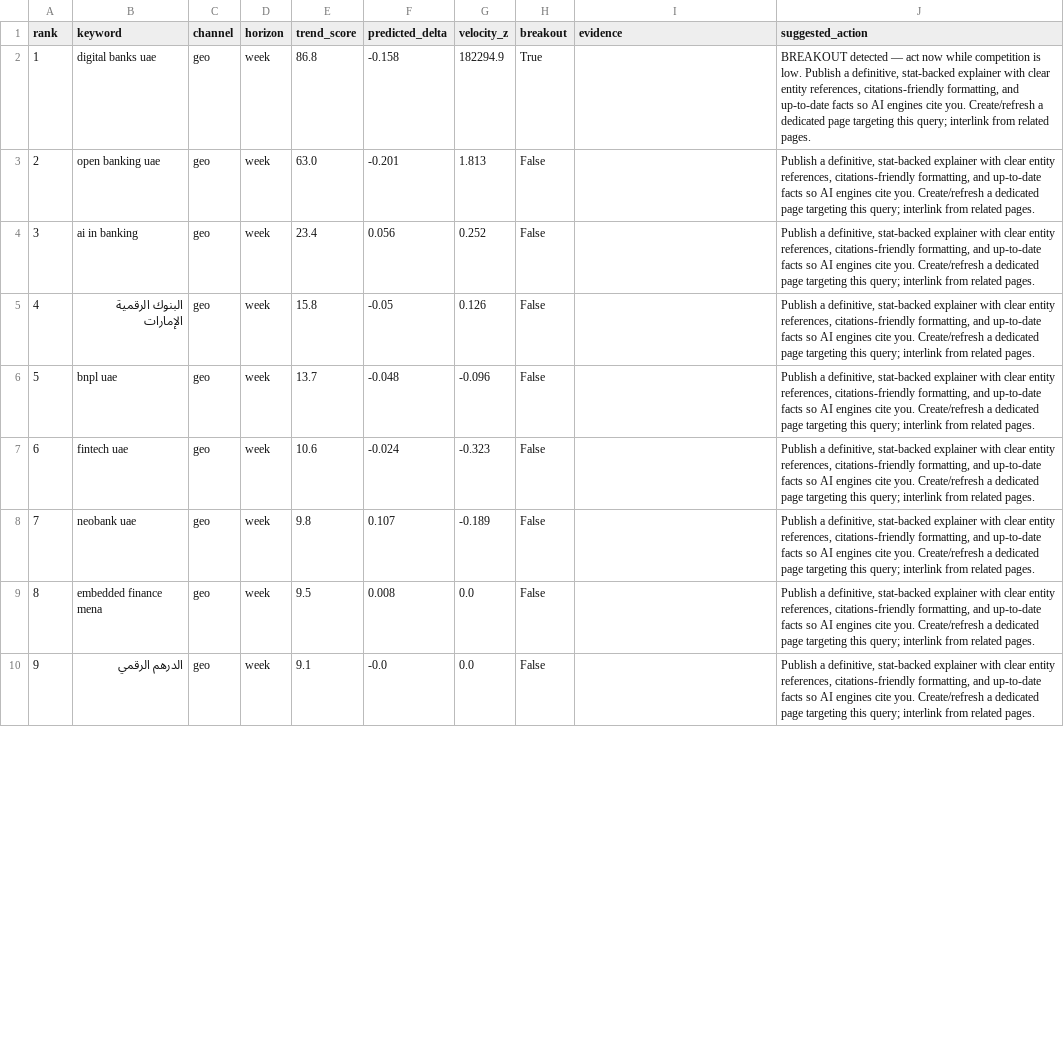
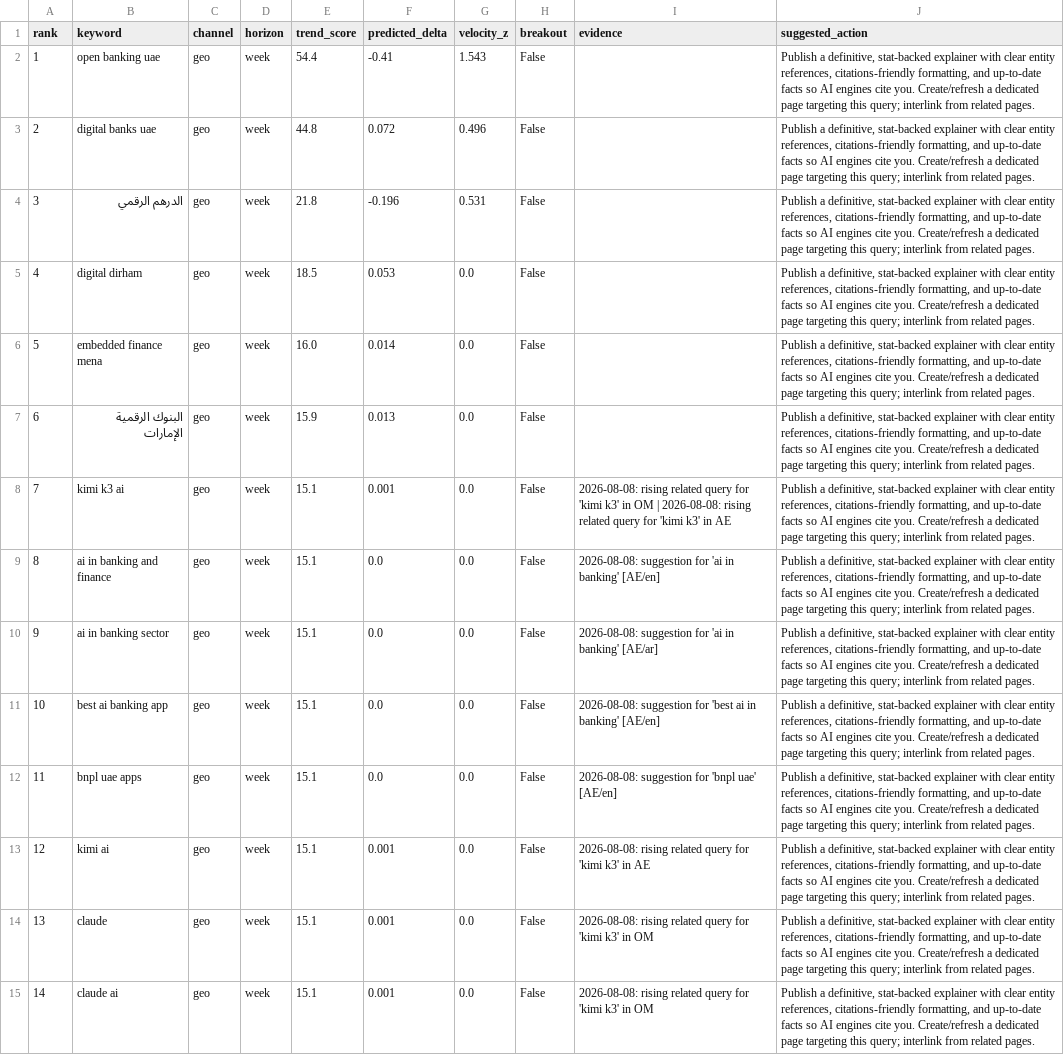
Before and after one commit to raghavhvr/seo-intel, a CSV file: reports/2026-08-08-week-geo.csv, drawn as a sheet; only a part is shown; removed rows and columns are numbered as before the commit, all else as after; the diff covers the shown part only; the diff names each change by its address in the sheet, - before the commit and + after, or states it on an @@ line.

```diff
--- a/reports/2026-08-08-week-geo.csv
+++ b/reports/2026-08-08-week-geo.csv
-row 2: 1 | digital banks uae | geo | week | 86.8 | -0.158 | 182294.9 | True |  | BREAKOUT detected — act now while competition is low. Publish a definitive, stat-backed explainer with clear entity references, citations-friendly formatting, and up-to-date facts so AI engines cite you. Create/refresh a dedicated page targeting this query; interlink from related pages.
@@ column A (rank) renumbered between rows 2 and 21 @@
-E2 (trend_score): 63.0
+E2 (trend_score): 54.4
-F2 (predicted_delta): -0.201
+F2 (predicted_delta): -0.41
-G2 (velocity_z): 1.813
+G2 (velocity_z): 1.543
-B3 (keyword): ai in banking
+B3 (keyword): digital banks uae
-E3 (trend_score): 23.4
+E3 (trend_score): 44.8
-F3 (predicted_delta): 0.056
+F3 (predicted_delta): 0.072
-G3 (velocity_z): 0.252
+G3 (velocity_z): 0.496
-B4 (keyword): البنوك الرقمية الإمارات
+B4 (keyword): الدرهم الرقمي
-E4 (trend_score): 15.8
+E4 (trend_score): 21.8
-F4 (predicted_delta): -0.05
+F4 (predicted_delta): -0.196
-G4 (velocity_z): 0.126
+G4 (velocity_z): 0.531
-row 6: 5 | bnpl uae | geo | week | 13.7 | -0.048 | -0.096 | False |  | Publish a definitive, stat-backed explainer with clear entity references, citations-friendly formatting, and up-to-date facts so AI engines cite you. Create/refresh a dedicated page targeting this query; interlink from related pages.
-B5 (keyword): fintech uae
+B5 (keyword): digital dirham
-E5 (trend_score): 10.6
+E5 (trend_score): 18.5
-F5 (predicted_delta): -0.024
+F5 (predicted_delta): 0.053
-G5 (velocity_z): -0.323
+G5 (velocity_z): 0.0
-row 8: 7 | neobank uae | geo | week | 9.8 | 0.107 | -0.189 | False |  | Publish a definitive, stat-backed explainer with clear entity references, citations-friendly formatting, and up-to-date facts so AI engines cite you. Create/refresh a dedicated page targeting this query; interlink from related pages.
-E6 (trend_score): 9.5
+E6 (trend_score): 16.0
-F6 (predicted_delta): 0.008
+F6 (predicted_delta): 0.014
-B7 (keyword): الدرهم الرقمي
+B7 (keyword): البنوك الرقمية الإمارات
-E7 (trend_score): 9.1
+E7 (trend_score): 15.9
-F7 (predicted_delta): -0.0
+F7 (predicted_delta): 0.013
+row 8: 7 | kimi k3 ai | geo | week | 15.1 | 0.001 | 0.0 | False | 2026-08-08: rising related query for 'kimi k3' in OM | 2026-08-08: rising related query for 'kimi k3' in AE | Publish a definitive, stat-backed explainer with clear entity references, citations-friendly formatting, and up-to-date facts so AI engines cite you. Create/refresh a dedicated page targeting this query; interlink from related pages.
+row 9: 8 | ai in banking and finance | geo | week | 15.1 | 0.0 | 0.0 | False | 2026-08-08: suggestion for 'ai in banking' [AE/en] | Publish a definitive, stat-backed explainer with clear entity references, citations-friendly formatting, and up-to-date facts so AI engines cite you. Create/refresh a dedicated page targeting this query; interlink from related pages.
+row 10: 9 | ai in banking sector | geo | week | 15.1 | 0.0 | 0.0 | False | 2026-08-08: suggestion for 'ai in banking' [AE/ar] | Publish a definitive, stat-backed explainer with clear entity references, citations-friendly formatting, and up-to-date facts so AI engines cite you. Create/refresh a dedicated page targeting this query; interlink from related pages.
+row 11: 10 | best ai banking app | geo | week | 15.1 | 0.0 | 0.0 | False | 2026-08-08: suggestion for 'best ai in banking' [AE/en] | Publish a definitive, stat-backed explainer with clear entity references, citations-friendly formatting, and up-to-date facts so AI engines cite you. Create/refresh a dedicated page targeting this query; interlink from related pages.
+row 12: 11 | bnpl uae apps | geo | week | 15.1 | 0.0 | 0.0 | False | 2026-08-08: suggestion for 'bnpl uae' [AE/en] | Publish a definitive, stat-backed explainer with clear entity references, citations-friendly formatting, and up-to-date facts so AI engines cite you. Create/refresh a dedicated page targeting this query; interlink from related pages.
+row 13: 12 | kimi ai | geo | week | 15.1 | 0.001 | 0.0 | False | 2026-08-08: rising related query for 'kimi k3' in AE | Publish a definitive, stat-backed explainer with clear entity references, citations-friendly formatting, and up-to-date facts so AI engines cite you. Create/refresh a dedicated page targeting this query; interlink from related pages.
+row 14: 13 | claude | geo | week | 15.1 | 0.001 | 0.0 | False | 2026-08-08: rising related query for 'kimi k3' in OM | Publish a definitive, stat-backed explainer with clear entity references, citations-friendly formatting, and up-to-date facts so AI engines cite you. Create/refresh a dedicated page targeting this query; interlink from related pages.
+row 15: 14 | claude ai | geo | week | 15.1 | 0.001 | 0.0 | False | 2026-08-08: rising related query for 'kimi k3' in OM | Publish a definitive, stat-backed explainer with clear entity references, citations-friendly formatting, and up-to-date facts so AI engines cite you. Create/refresh a dedicated page targeting this query; interlink from related pages.
```
Also changed, not shown: 4 removed rows and 8 edited cells elsewhere in this file, reports/2026-08-08-month-aeo.csv, reports/2026-08-08-month-geo.csv, 11 other files.
